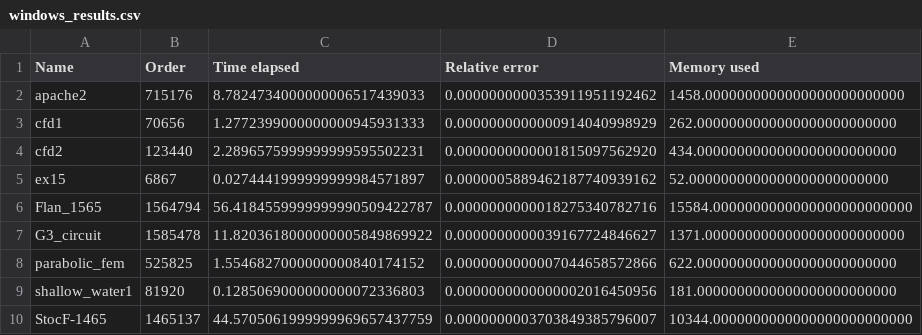
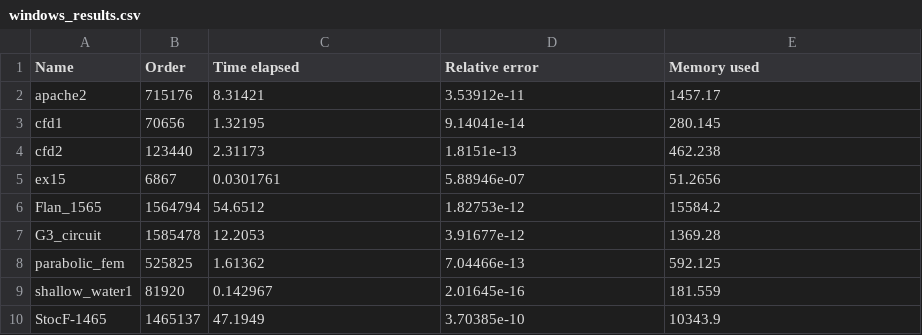
Before and after one commit to spitfire233/Matlab-Eigen-benchmark, a CSV file: plots/windows_results.csv, drawn as a sheet.

Commit message:
Uploaded latest windows cpp results

```diff
--- a/plots/windows_results.csv
+++ b/plots/windows_results.csv
@@ -1,10 +1,10 @@
 Name;Order;Time elapsed;Relative error;Memory used
-apache2;715176;8.7824734000000006517439033;0.0000000000353911951192462;1458.0000000000000000000000000
-cfd1;70656;1.2772399000000000945931333;0.0000000000000914040998929;262.0000000000000000000000000
-cfd2;123440;2.2896575999999999595502231;0.0000000000001815097562920;434.0000000000000000000000000
-ex15;6867;0.0274441999999999984571897;0.0000005889462187740939162;52.0000000000000000000000000
-Flan_1565;1564794;56.4184559999999990509422787;0.0000000000018275340782716;15584.0000000000000000000000000
-G3_circuit;1585478;11.8203618000000005849869922;0.0000000000039167724846627;1371.0000000000000000000000000
-parabolic_fem;525825;1.5546827000000000840174152;0.0000000000007044658572866;622.0000000000000000000000000
-shallow_water1;81920;0.1285069000000000072336803;0.0000000000000002016450956;181.0000000000000000000000000
-StocF-1465;1465137;44.5705061999999969657437759;0.0000000003703849385796007;10344.0000000000000000000000000
+apache2;715176;8.31421;3.53912e-11;1457.17
+cfd1;70656;1.32195;9.14041e-14;280.145
+cfd2;123440;2.31173;1.8151e-13;462.238
+ex15;6867;0.0301761;5.88946e-07;51.2656
+Flan_1565;1564794;54.6512;1.82753e-12;15584.2
+G3_circuit;1585478;12.2053;3.91677e-12;1369.28
+parabolic_fem;525825;1.61362;7.04466e-13;592.125
+shallow_water1;81920;0.142967;2.01645e-16;181.559
+StocF-1465;1465137;47.1949;3.70385e-10;10343.9
```
